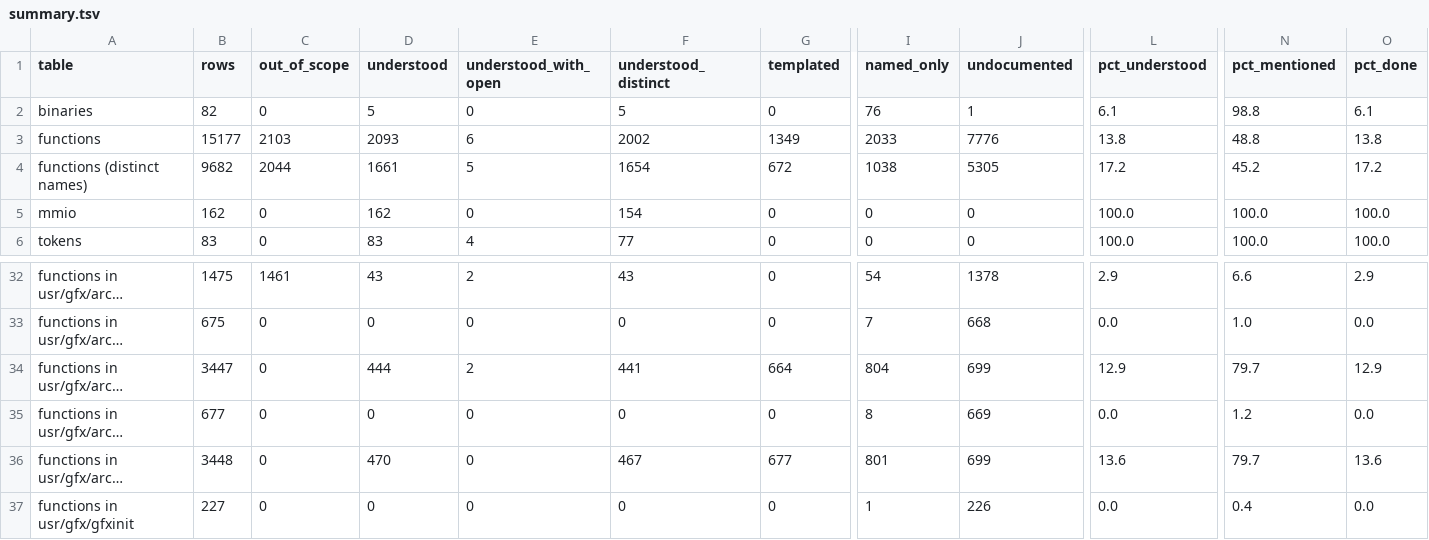
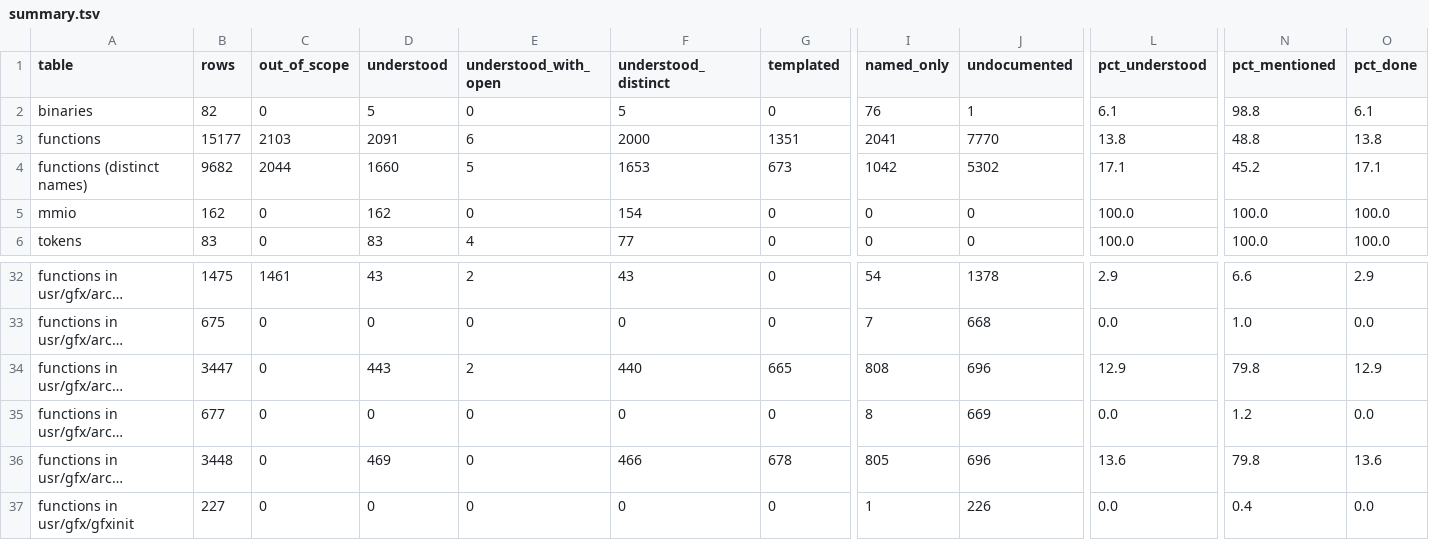
Before and after one commit to jamesbraid/crime, a TSV file: docs/inventory/summary.tsv, drawn as a sheet; only a part is shown, gaps mark what is left out; long unchanged cells end in …; the diff names each change by its address in the sheet, - before the commit and + after, or states it on an @@ line.

Commit message:
docs: confirm an unpublished source file texture-parameter and image-pack entries against the public body
Read the N32 and o32 bodies of __glim_GetTexParameterfv and __glInitImagePack in full and checked their callees through the GOT. The texture-parameter entries now list the shipped case values, the second lookups, the literal and the conversions, and drop the claim that the switch covers the level-of-detail names, which the body does not handle.

```diff
--- a/docs/inventory/summary.tsv
+++ b/docs/inventory/summary.tsv
-D3 (understood): 2093
+D3 (understood): 2091
-F3 (understood_distinct): 2002
+F3 (understood_distinct): 2000
-G3 (templated): 1349
+G3 (templated): 1351
-I3 (named_only): 2033
+I3 (named_only): 2041
-J3 (undocumented): 7776
+J3 (undocumented): 7770
-D4 (understood): 1661
+D4 (understood): 1660
-F4 (understood_distinct): 1654
+F4 (understood_distinct): 1653
-G4 (templated): 672
+G4 (templated): 673
-I4 (named_only): 1038
+I4 (named_only): 1042
-J4 (undocumented): 5305
+J4 (undocumented): 5302
-L4 (pct_understood): 17.2
+L4 (pct_understood): 17.1
-O4 (pct_done): 17.2
+O4 (pct_done): 17.1
-D34 (understood): 444
+D34 (understood): 443
-F34 (understood_distinct): 441
+F34 (understood_distinct): 440
-G34 (templated): 664
+G34 (templated): 665
-I34 (named_only): 804
+I34 (named_only): 808
-J34 (undocumented): 699
+J34 (undocumented): 696
-N34 (pct_mentioned): 79.7
+N34 (pct_mentioned): 79.8
-D36 (understood): 470
+D36 (understood): 469
-F36 (understood_distinct): 467
+F36 (understood_distinct): 466
-G36 (templated): 677
+G36 (templated): 678
-I36 (named_only): 801
+I36 (named_only): 805
-J36 (undocumented): 699
+J36 (undocumented): 696
-N36 (pct_mentioned): 79.7
+N36 (pct_mentioned): 79.8
```
Also changed, not shown: 3 other files.
